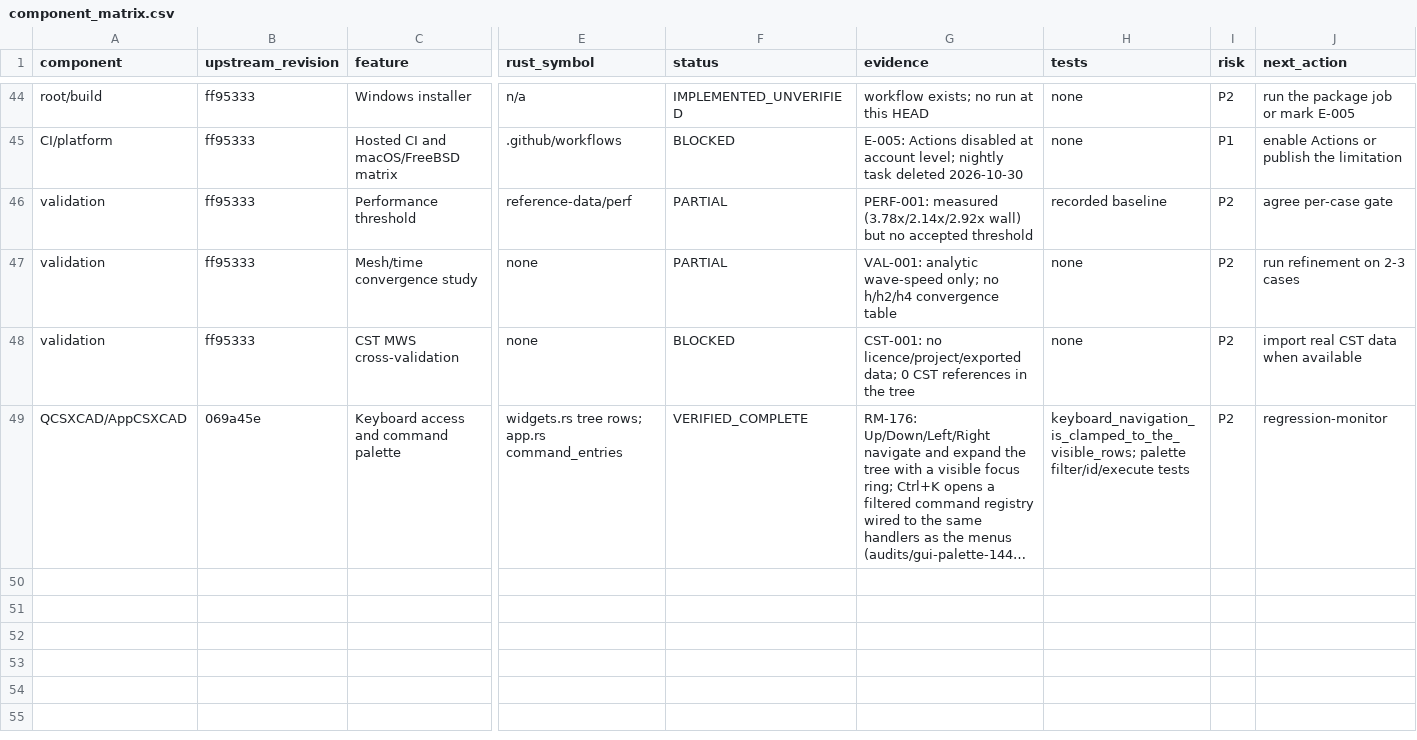
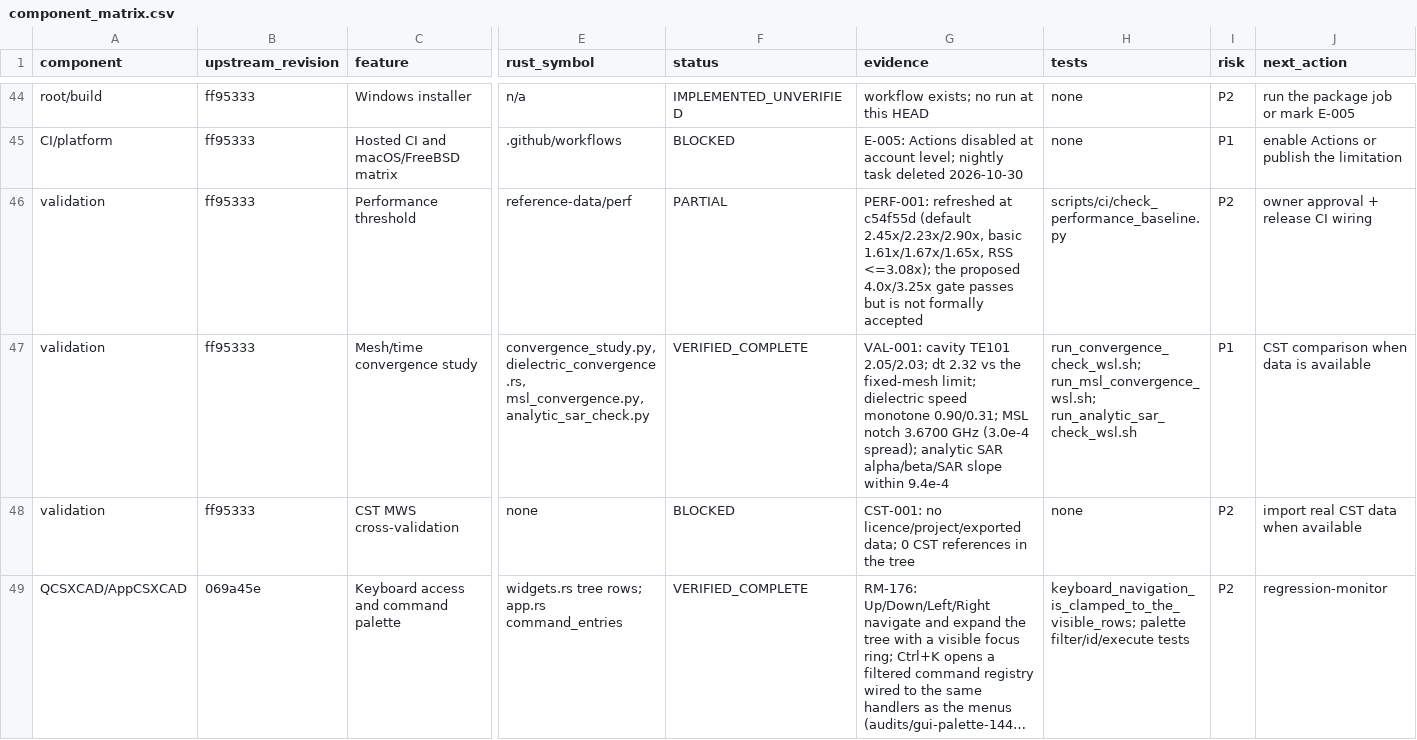
Before and after one commit to mberkanbicer/openEMS-Project, a CSV file: audit/component_matrix.csv, drawn as a sheet; only a part is shown, gaps mark what is left out; long unchanged cells end in …; the diff names each change by its address in the sheet, - before the commit and + after, or states it on an @@ line.

Commit message:
docs(audit): mark convergence complete and correct the matrix totals
The convergence row is VERIFIED_COMPLETE (cavity, dt, dielectric, MSL notch, analytic SAR) and the performance row carries the refreshed baseline; matrix totals are 48 rows / 38 verified, matching the dashboard. Register stays at 179 Verified.

```diff
--- a/audit/component_matrix.csv
+++ b/audit/component_matrix.csv
-G46 (evidence): PERF-001: measured (3.78x/2.14x/2.92x wall) but no accepted threshold
+G46 (evidence): PERF-001: refreshed at c54f55d (default 2.45x/2.23x/2.90x, basic 1.61x/1.67x/1.65x, RSS <=3.08x); the proposed 4.0x/3.25x gate passes but is not formally accepted
-H46 (tests): recorded baseline
+H46 (tests): scripts/ci/check_performance_baseline.py
-J46 (next_action): agree per-case gate
+J46 (next_action): owner approval + release CI wiring
-E47 (rust_symbol): none
+E47 (rust_symbol): convergence_study.py, dielectric_convergence.rs, msl_convergence.py, analytic_sar_check.py
-F47 (status): PARTIAL
+F47 (status): VERIFIED_COMPLETE
-G47 (evidence): VAL-001: analytic wave-speed only; no h/h2/h4 convergence table
+G47 (evidence): VAL-001: cavity TE101 2.05/2.03; dt 2.32 vs the fixed-mesh limit; dielectric speed monotone 0.90/0.31; MSL notch 3.6700 GHz (3.0e-4 spread); analytic SAR alpha/beta/SAR slope within 9.4e-4
-H47 (tests): none
+H47 (tests): run_convergence_check_wsl.sh; run_msl_convergence_wsl.sh; run_analytic_sar_check_wsl.sh
-I47 (risk): P2
+I47 (risk): P1
-J47 (next_action): run refinement on 2-3 cases
+J47 (next_action): CST comparison when data is available
```
Also changed, not shown: 1 other file.
